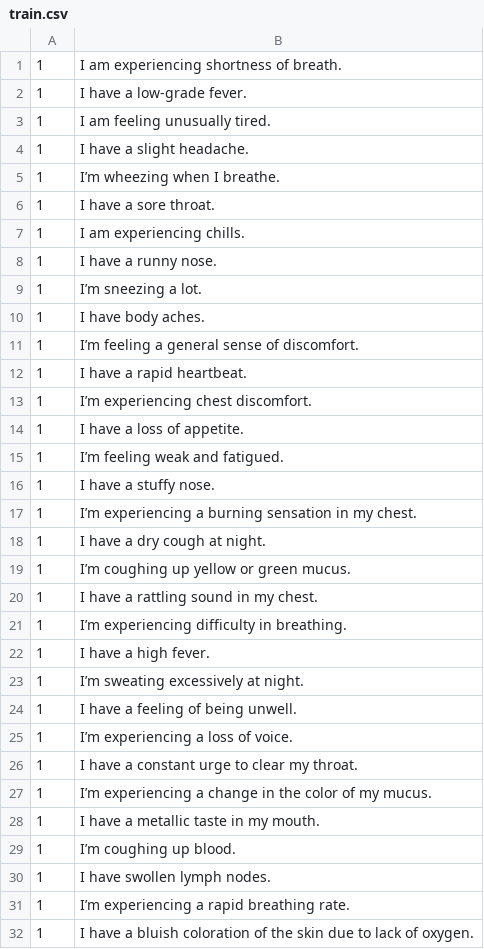
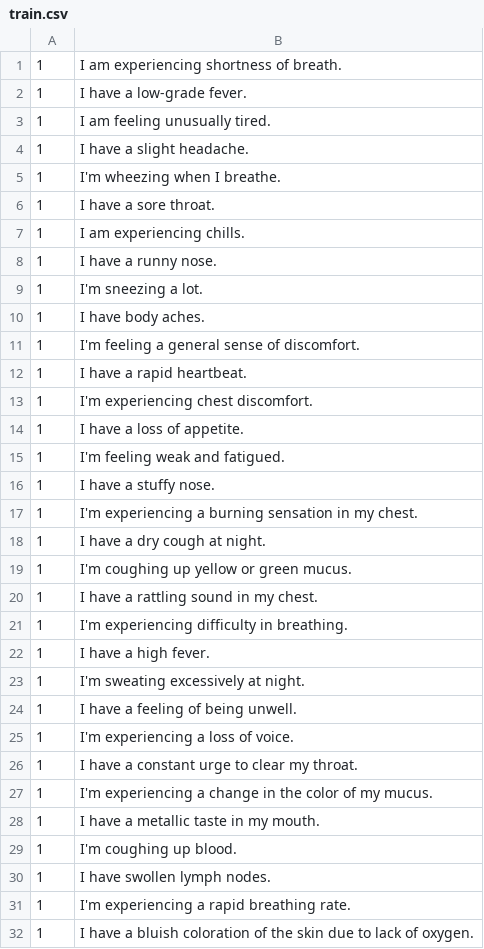
Before and after one commit to Anish-MutliTalent/improved-agnews, a CSV file: train.csv, drawn as a sheet; only a part is shown; the diff covers the shown part only.

```diff
--- a/train.csv
+++ b/train.csv
@@ -4,3 +4,3 @@
 "1","I have a slight headache."
-"1","I’m wheezing when I breathe."
+"1","I'm wheezing when I breathe."
 "1","I have a sore throat."
@@ -8,25 +8,25 @@
 "1","I have a runny nose."
-"1","I’m sneezing a lot."
+"1","I'm sneezing a lot."
 "1","I have body aches."
-"1","I’m feeling a general sense of discomfort."
+"1","I'm feeling a general sense of discomfort."
 "1","I have a rapid heartbeat."
-"1","I’m experiencing chest discomfort."
+"1","I'm experiencing chest discomfort."
 "1","I have a loss of appetite."
-"1","I’m feeling weak and fatigued."
+"1","I'm feeling weak and fatigued."
 "1","I have a stuffy nose."
-"1","I’m experiencing a burning sensation in my chest."
+"1","I'm experiencing a burning sensation in my chest."
 "1","I have a dry cough at night."
-"1","I’m coughing up yellow or green mucus."
+"1","I'm coughing up yellow or green mucus."
 "1","I have a rattling sound in my chest."
-"1","I’m experiencing difficulty in breathing."
+"1","I'm experiencing difficulty in breathing."
 "1","I have a high fever."
-"1","I’m sweating excessively at night."
+"1","I'm sweating excessively at night."
 "1","I have a feeling of being unwell."
-"1","I’m experiencing a loss of voice."
+"1","I'm experiencing a loss of voice."
 "1","I have a constant urge to clear my throat."
-"1","I’m experiencing a change in the color of my mucus."
+"1","I'm experiencing a change in the color of my mucus."
 "1","I have a metallic taste in my mouth."
-"1","I’m coughing up blood."
+"1","I'm coughing up blood."
 "1","I have swollen lymph nodes."
-"1","I’m experiencing a rapid breathing rate."
+"1","I'm experiencing a rapid breathing rate."
 "1","I have a bluish coloration of the skin due to lack of oxygen."
```
Also changed, not shown: 109 edited cells elsewhere in this file.
